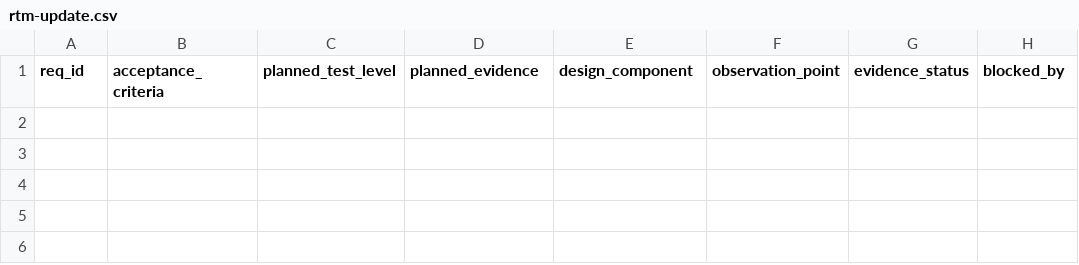
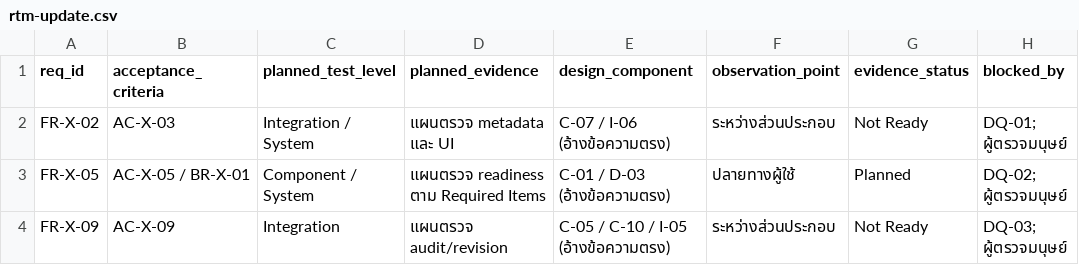
Before and after one commit to PeawZaZa/engse601-2026-PP, a CSV file: WEEKS/week-05/work/rtm-update.csv, drawn as a sheet.

```diff
--- a/WEEKS/week-05/work/rtm-update.csv
+++ b/WEEKS/week-05/work/rtm-update.csv
@@ -1 +1,4 @@
 req_id,acceptance_criteria,planned_test_level,planned_evidence,design_component,observation_point,evidence_status,blocked_by
+FR-X-02,AC-X-03,Integration / System,แผนตรวจ metadata และ UI,C-07 / I-06 (อ้างข้อความตรง),ระหว่างส่วนประกอบ,Not Ready,DQ-01; ผู้ตรวจมนุษย์
+FR-X-05,AC-X-05 / BR-X-01,Component / System,แผนตรวจ readiness ตาม Required Items,C-01 / D-03 (อ้างข้อความตรง),ปลายทางผู้ใช้,Planned,DQ-02; ผู้ตรวจมนุษย์
+FR-X-09,AC-X-09,Integration,แผนตรวจ audit/revision,C-05 / C-10 / I-05 (อ้างข้อความตรง),ระหว่างส่วนประกอบ,Not Ready,DQ-03; ผู้ตรวจมนุษย์
```
Also changed, not shown: WEEKS/week-04/work/03-rtm-lite.csv, WEEKS/week-05/work/design-register.csv, 45 other files.
